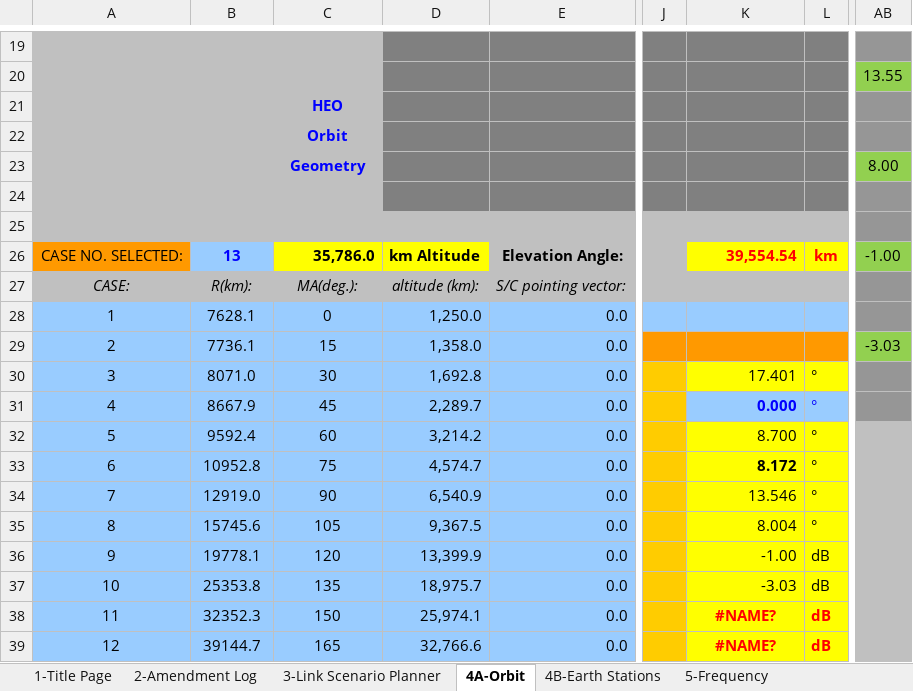
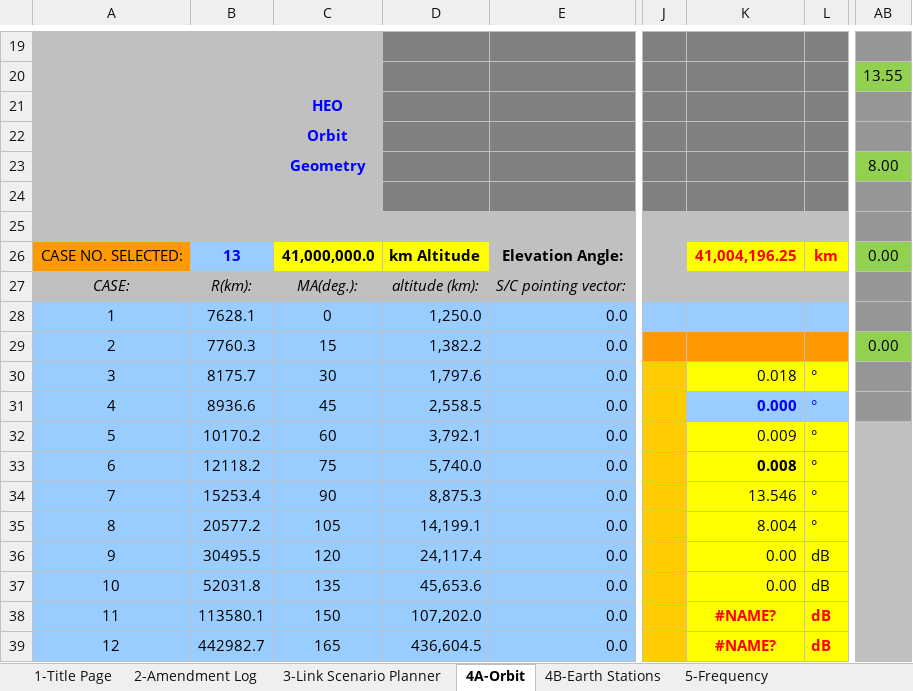
Before and after one commit to OpenResearchInstitute/documents, an Excel workbook: Engineering/Link_Budget/Link Budget_EVE_v0.1.xlsm, sheet 4A-Orbit, drawn as a sheet; only a part is shown, gaps mark what is left out; values as stored, in another font and other column widths than the file's, no borders; charts and pictures not drawn; the diff covers the shown part only; the diff names each change by its address in the sheet, - before the commit and + after, or states it on an @@ line.

Commit message:
updated apogee and inclination
now working on orbit tab to get slant range

```diff
--- a/Engineering/Link_Budget/Link Budget_EVE_v0.1.xlsm (sheet 4A-Orbit)
+++ b/Engineering/Link_Budget/Link Budget_EVE_v0.1.xlsm (sheet 4A-Orbit)
-C26: 35,786.0
+C26: 41,000,000.0
-K26: 39,554.54
+K26: 41,004,196.25
-AB26: -1.00
+AB26: 0.00
-B29: 7736.1
+B29: 7760.3
-D29: 1,358.0
+D29: 1,382.2
-AB29: -3.03
+AB29: 0.00
-B30: 8071.0
+B30: 8175.7
-D30: 1,692.8
+D30: 1,797.6
-K30: 17.401
+K30: 0.018
-B31: 8667.9
+B31: 8936.6
-D31: 2,289.7
+D31: 2,558.5
-B32: 9592.4
+B32: 10170.2
-D32: 3,214.2
+D32: 3,792.1
-K32: 8.700
+K32: 0.009
-B33: 10952.8
+B33: 12118.2
-D33: 4,574.7
+D33: 5,740.0
-K33: 8.172
+K33: 0.008
-B34: 12919.0
+B34: 15253.4
-D34: 6,540.9
+D34: 8,875.3
-B35: 15745.6
+B35: 20577.2
-D35: 9,367.5
+D35: 14,199.1
-B36: 19778.1
+B36: 30495.5
-D36: 13,399.9
+D36: 24,117.4
-K36: -1.00
+K36: 0.00
-B37: 25353.8
+B37: 52031.8
-D37: 18,975.7
+D37: 45,653.6
-K37: -3.03
+K37: 0.00
-B38: 32352.3
+B38: 113580.1
-D38: 25,974.1
+D38: 107,202.0
-B39: 39144.7
+B39: 442982.7
-D39: 32,766.6
+D39: 436,604.5
```
Also changed, not shown: 14 edited cells elsewhere in this sheet, sheet 6-SC TX & RX Set-Up, sheet 5-Frequency, sheet 13-System Block Diagram, sheet 8-Uplink Budget, sheet 9-Downlink Budget.
